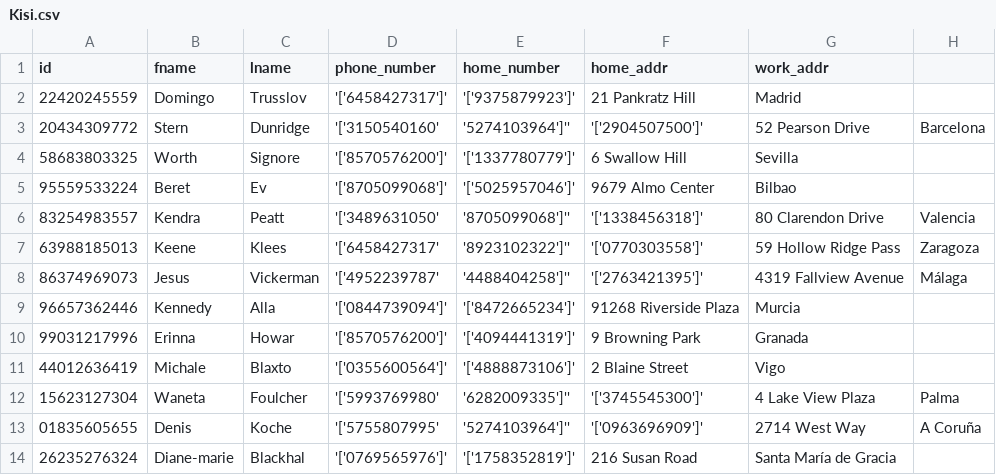
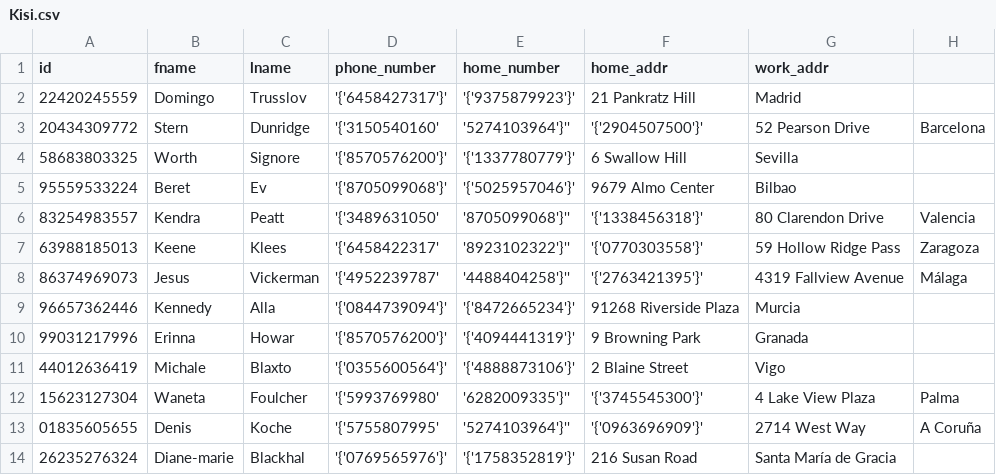
Before and after one commit to cnrkaya/Stardust_Course_Automation, a CSV file: data/Course_Automation_Data/Kisi.csv, drawn as a sheet; only a part is shown; the diff covers the shown part only.

Commit message:
Update Kisi.csv

```diff
--- a/data/Course_Automation_Data/Kisi.csv
+++ b/data/Course_Automation_Data/Kisi.csv
@@ -1,14 +1,14 @@
 id,fname,lname,phone_number,home_number,home_addr,work_addr
-22420245559,Domingo,Trusslov,'['6458427317']','['9375879923']',21 Pankratz Hill,Madrid
-20434309772,Stern,Dunridge,'['3150540160', '5274103964']'','['2904507500']',52 Pearson Drive,Barcelona
-58683803325,Worth,Signore,'['8570576200']','['1337780779']',6 Swallow Hill,Sevilla
-95559533224,Beret,Ev,'['8705099068']','['5025957046']',9679 Almo Center,Bilbao
-83254983557,Kendra,Peatt,'['3489631050', '8705099068']'','['1338456318']',80 Clarendon Drive,Valencia
-63988185013,Keene,Klees,'['6458427317', '8923102322']'','['0770303558']',59 Hollow Ridge Pass,Zaragoza
-86374969073,Jesus,Vickerman,'['4952239787', '4488404258']'','['2763421395']',4319 Fallview Avenue,Málaga
-96657362446,Kennedy,Alla,'['0844739094']','['8472665234']',91268 Riverside Plaza,Murcia
-99031217996,Erinna,Howar,'['8570576200']','['4094441319']',9 Browning Park,Granada
-44012636419,Michale,Blaxto,'['0355600564']','['4888873106']',2 Blaine Street,Vigo
-15623127304,Waneta,Foulcher,'['5993769980', '6282009335']'','['3745545300']',4 Lake View Plaza,Palma
-01835605655,Denis,Koche,'['5755807995', '5274103964']'','['0963696909']',2714 West Way,A Coruña
-26235276324,Diane-marie,Blackhal,'['0769565976']','['1758352819']',216 Susan Road,Santa María de Gracia
+22420245559,Domingo,Trusslov,'{'6458427317'}','{'9375879923'}',21 Pankratz Hill,Madrid
+20434309772,Stern,Dunridge,'{'3150540160', '5274103964'}'','{'2904507500'}',52 Pearson Drive,Barcelona
+58683803325,Worth,Signore,'{'8570576200'}','{'1337780779'}',6 Swallow Hill,Sevilla
+95559533224,Beret,Ev,'{'8705099068'}','{'5025957046'}',9679 Almo Center,Bilbao
+83254983557,Kendra,Peatt,'{'3489631050', '8705099068'}'','{'1338456318'}',80 Clarendon Drive,Valencia
+63988185013,Keene,Klees,'{'6458422317', '8923102322'}'','{'0770303558'}',59 Hollow Ridge Pass,Zaragoza
+86374969073,Jesus,Vickerman,'{'4952239787', '4488404258'}'','{'2763421395'}',4319 Fallview Avenue,Málaga
+96657362446,Kennedy,Alla,'{'0844739094'}','{'8472665234'}',91268 Riverside Plaza,Murcia
+99031217996,Erinna,Howar,'{'8570576200'}','{'4094441319'}',9 Browning Park,Granada
+44012636419,Michale,Blaxto,'{'0355600564'}','{'4888873106'}',2 Blaine Street,Vigo
+15623127304,Waneta,Foulcher,'{'5993769980', '6282009335'}'','{'3745545300'}',4 Lake View Plaza,Palma
+01835605655,Denis,Koche,'{'5755807995', '5274103964'}'','{'0963696909'}',2714 West Way,A Coruña
+26235276324,Diane-marie,Blackhal,'{'0769565976'}','{'1758352819'}',216 Susan Road,Santa María de Gracia
```
Also changed, not shown: 90 edited cells elsewhere in this file.
